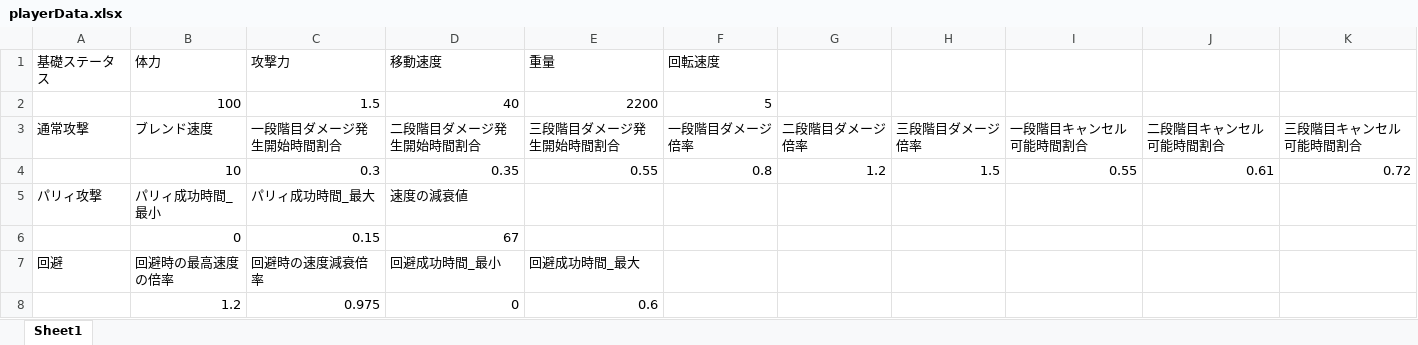
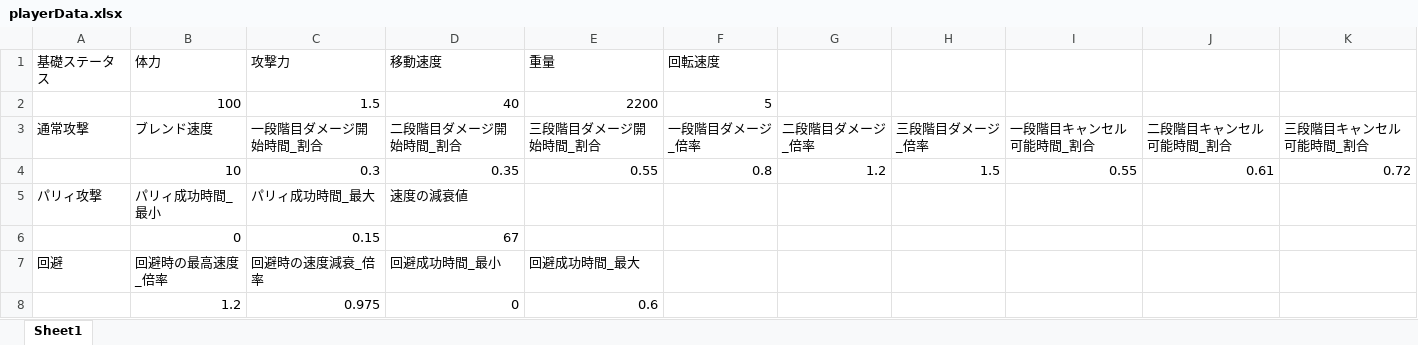
Before and after one commit to osalusan/Stinger, an Excel workbook: asset/csv/playerData.xlsx, sheet Sheet1, drawn as a sheet; values as stored, in another font and other column widths than the file's, no borders; the diff names each change by its address in the sheet, - before the commit and + after, or states it on an @@ line.

```diff
--- a/asset/csv/playerData.xlsx (sheet Sheet1)
+++ b/asset/csv/playerData.xlsx (sheet Sheet1)
-C3 (攻撃力): 一段階目ダメージ発生開始時間割合
+C3 (攻撃力): 一段階目ダメージ開始時間_割合
-D3 (移動速度): 二段階目ダメージ発生開始時間割合
+D3 (移動速度): 二段階目ダメージ開始時間_割合
-E3 (重量): 三段階目ダメージ発生開始時間割合
+E3 (重量): 三段階目ダメージ開始時間_割合
-F3 (回転速度): 一段階目ダメージ倍率
+F3 (回転速度): 一段階目ダメージ_倍率
-G3: 二段階目ダメージ倍率
+G3: 二段階目ダメージ_倍率
-H3: 三段階目ダメージ倍率
+H3: 三段階目ダメージ_倍率
-I3: 一段階目キャンセル可能時間割合
+I3: 一段階目キャンセル可能時間_割合
-J3: 二段階目キャンセル可能時間割合
+J3: 二段階目キャンセル可能時間_割合
-K3: 三段階目キャンセル可能時間割合
+K3: 三段階目キャンセル可能時間_割合
-B7 (体力): 回避時の最高速度の倍率
+B7 (体力): 回避時の最高速度_倍率
-C7 (攻撃力): 回避時の速度減衰倍率
+C7 (攻撃力): 回避時の速度減衰_倍率
```
Also changed, not shown: asset/csv/enemyData.xlsx, 9 other files.
